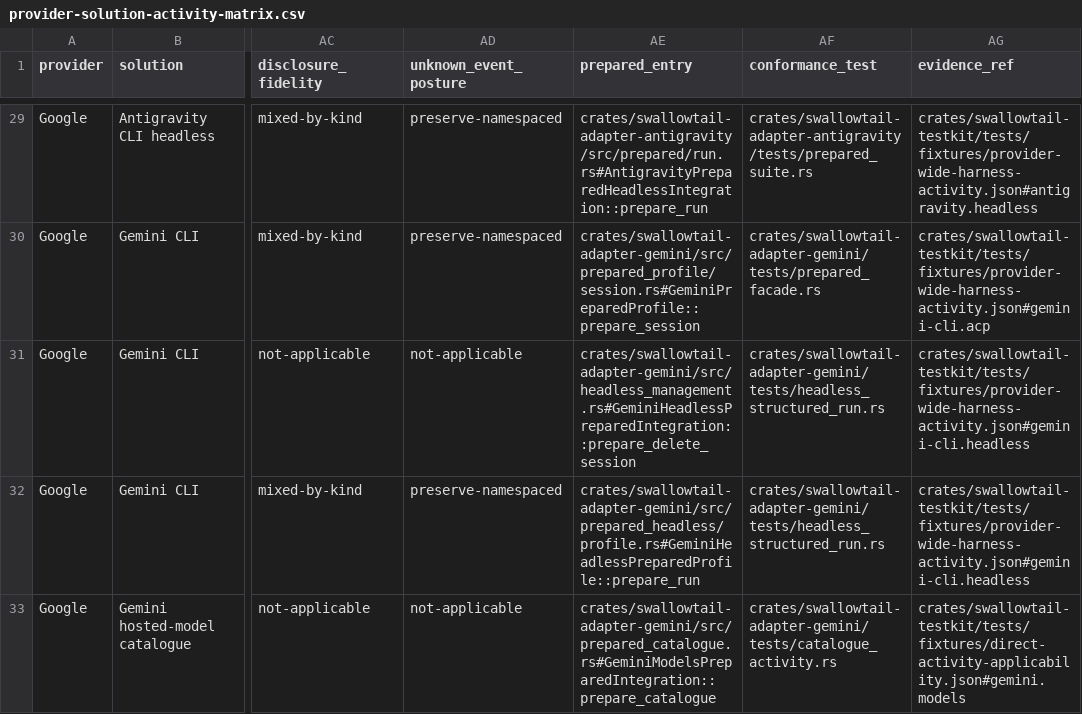
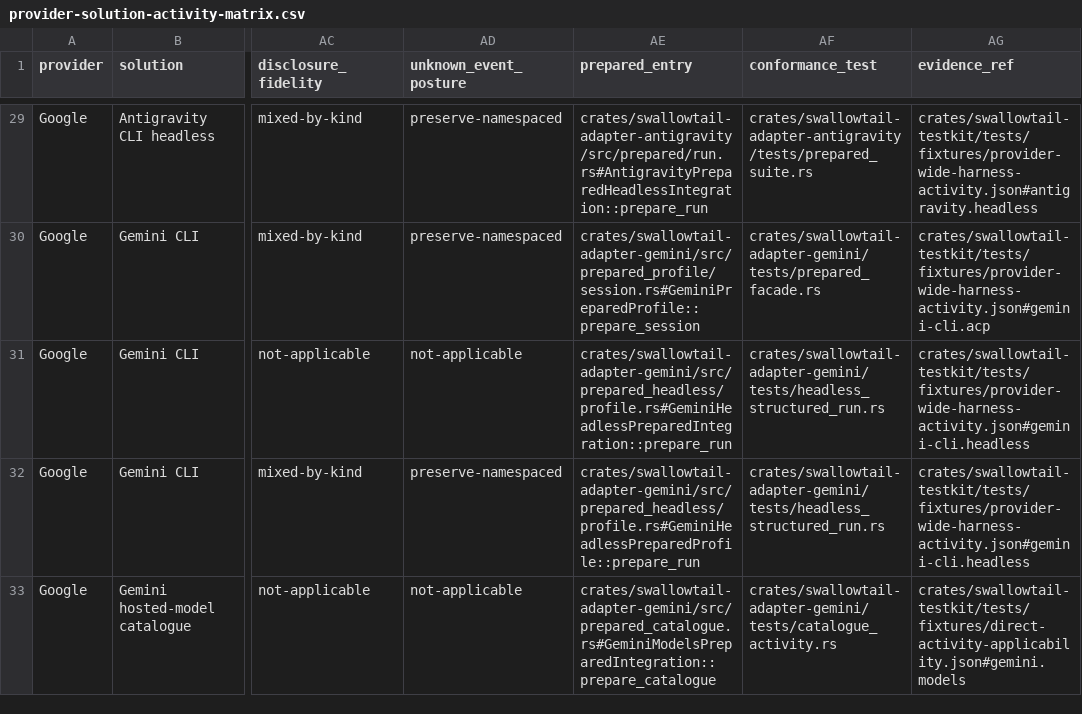
Before and after one commit to inflatable-cookie/swallowtail, a CSV file: docs/guides/provider-solution-activity-matrix.csv, drawn as a sheet; only a part is shown, gaps mark what is left out; the diff names each change by its address in the sheet, - before the commit and + after, or states it on an @@ line.

```diff
--- a/docs/guides/provider-solution-activity-matrix.csv
+++ b/docs/guides/provider-solution-activity-matrix.csv
-AE31 (prepared_entry): crates/swallowtail-adapter-gemini/src/headless_management.rs#GeminiHeadlessPreparedIntegration::prepare_delete_session
+AE31 (prepared_entry): crates/swallowtail-adapter-gemini/src/prepared_headless/profile.rs#GeminiHeadlessPreparedIntegration::prepare_run
```
Also changed, not shown: docs/guides/provider-solution-feature-matrix.csv, 27 other files.
